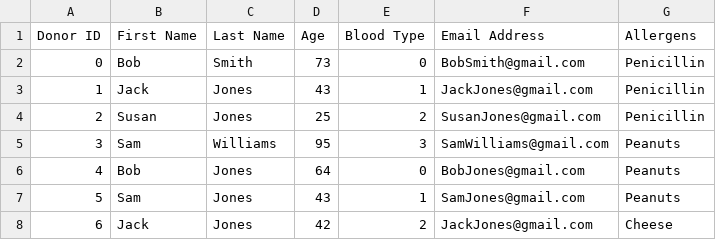
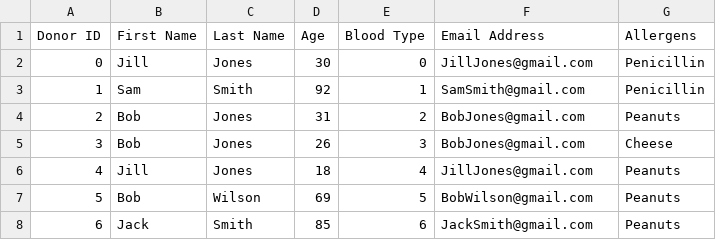
Before and after one commit to nithinsudhir/friendly-robot, a CSV file: data/donors.csv, drawn as a sheet; only a part is shown; the diff covers the shown part only.

```diff
--- a/data/donors.csv
+++ b/data/donors.csv
@@ -1,8 +1,8 @@
 Donor ID,First Name,Last Name, Age, Blood Type, Email Address, Allergens
-0,Bob,Smith,73,0,BobSmith@gmail.com,Penicillin
-1,Jack,Jones,43,1,JackJones@gmail.com,Penicillin
-2,Susan,Jones,25,2,SusanJones@gmail.com,Penicillin
-3,Sam,Williams,95,3,SamWilliams@gmail.com,Peanuts
-4,Bob,Jones,64,0,BobJones@gmail.com,Peanuts
-5,Sam,Jones,43,1,SamJones@gmail.com,Peanuts
-6,Jack,Jones,42,2,JackJones@gmail.com,Cheese
+0,Jill,Jones,30,0,JillJones@gmail.com,Penicillin
+1,Sam,Smith,92,1,SamSmith@gmail.com,Penicillin
+2,Bob,Jones,31,2,BobJones@gmail.com,Peanuts
+3,Bob,Jones,26,3,BobJones@gmail.com,Cheese
+4,Jill,Jones,18,4,JillJones@gmail.com,Peanuts
+5,Bob,Wilson,69,5,BobWilson@gmail.com,Peanuts
+6,Jack,Smith,85,6,JackSmith@gmail.com,Peanuts
```
Also changed, not shown: 13 edited cells elsewhere in this file, data/deposits.csv, 4 other files.
